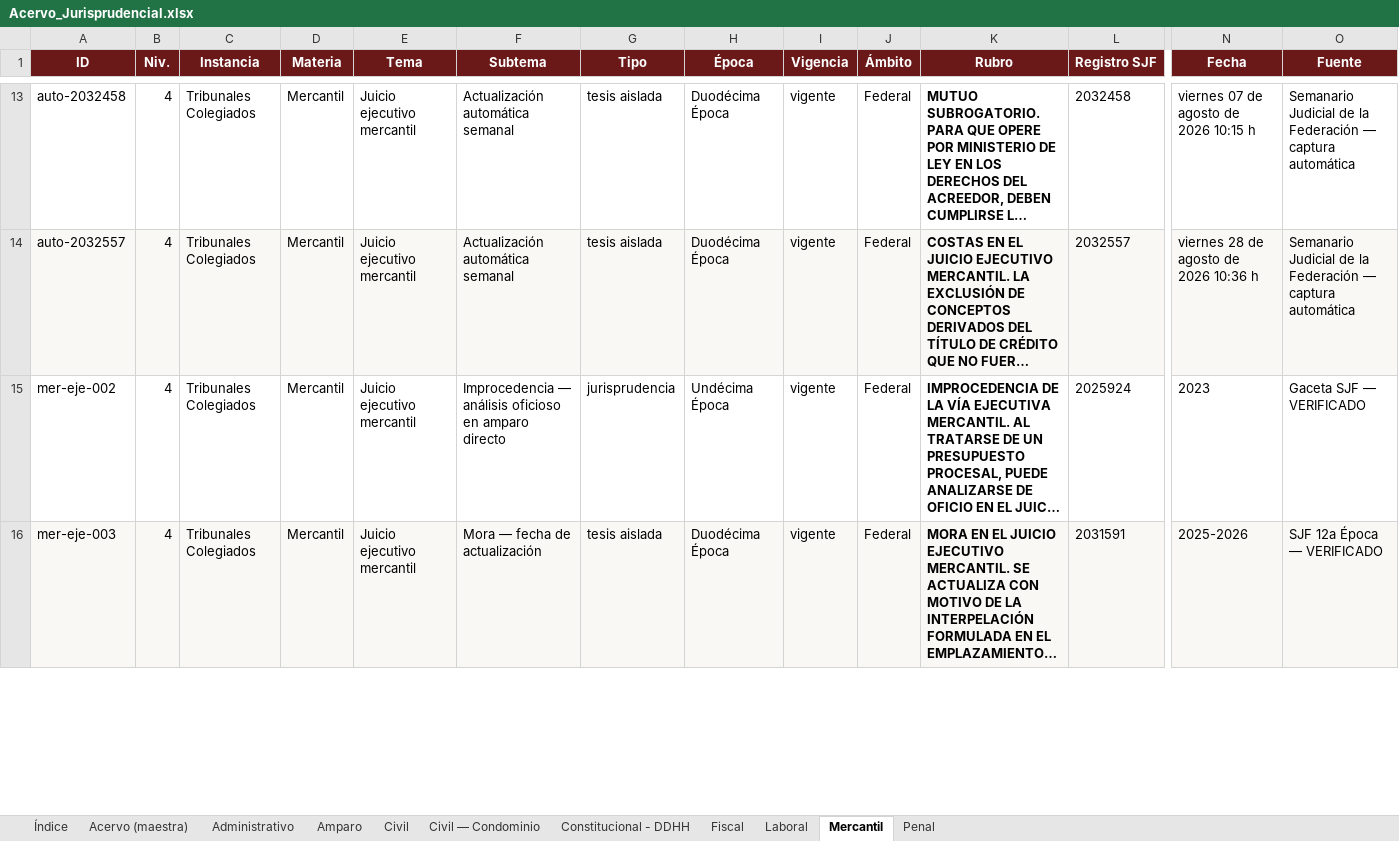
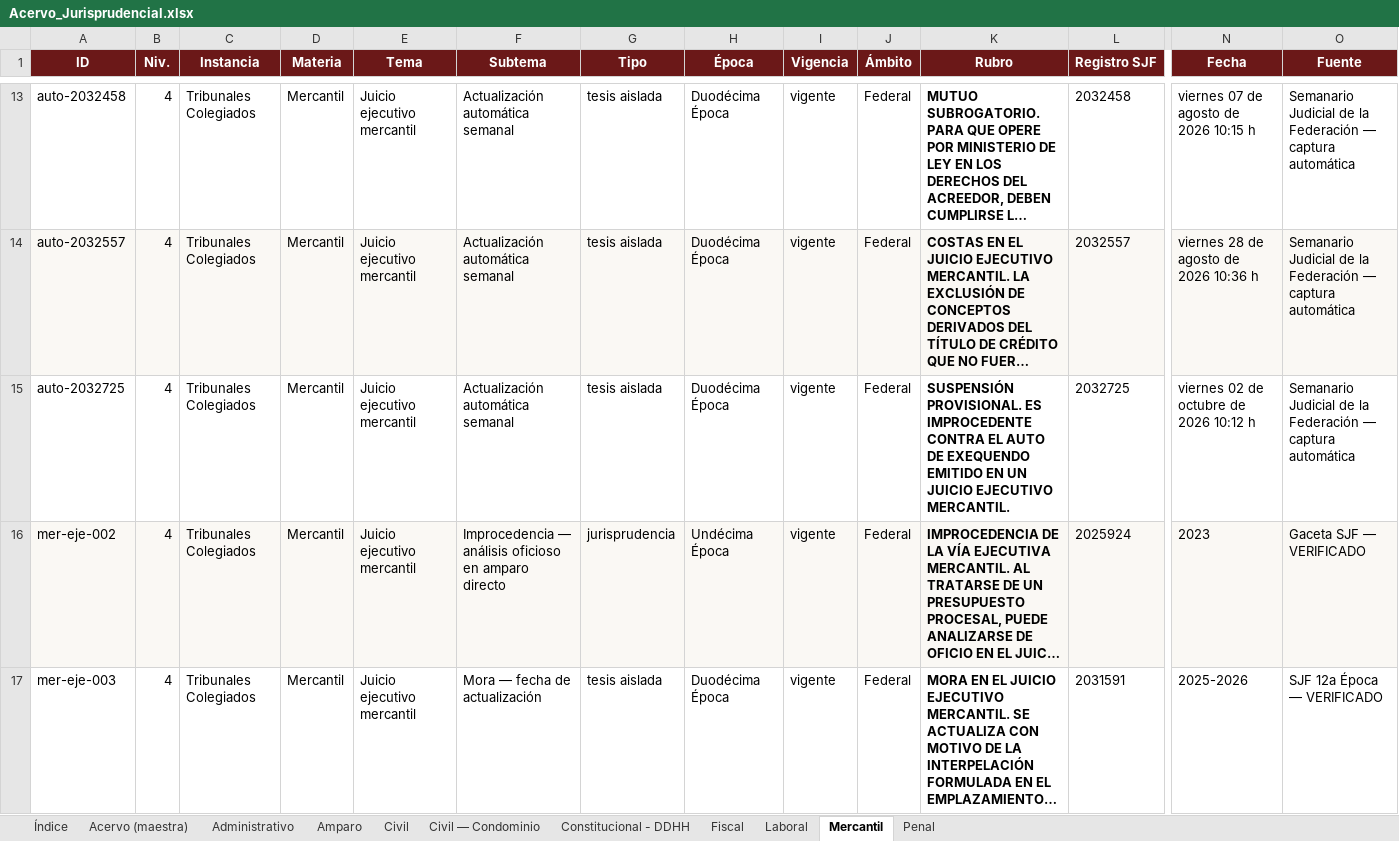
Before and after one commit to nanoalterno-nnosooner18/acervo-jurisprudencial, an Excel workbook: Acervo_Jurisprudencial.xlsx, sheet Mercantil, drawn as a sheet; only a part is shown, gaps mark what is left out; long unchanged cells end in …; values as stored, in another font and other column widths than the file's, no borders; addresses are those after the commit; rows hold the shown columns only; the diff covers the shown part only; the diff names each change by its address in the sheet, - before the commit and + after, or states it on an @@ line.

```diff
--- a/Acervo_Jurisprudencial.xlsx (sheet Mercantil)
+++ b/Acervo_Jurisprudencial.xlsx (sheet Mercantil)
+row 15: auto-2032725 | 4 | Tribunales Colegiados | Mercantil | Juicio ejecutivo mercantil | Actualización automática semanal | tesis aislada | Duodécima Época | vigente | Federal | SUSPENSIÓN PROVISIONAL. ES IMPROCEDENTE CONTRA EL AUTO DE EXEQUENDO EMITIDO EN UN JUICIO EJECUTIVO MERCANTIL. | 2032725 | viernes 02 de octubre de 2026 10:12 h | Semanario Judicial de la Federación — captura automática
-A16:O16 fill: none
+A16:O16 fill: #FAF8F4
-A17:O17 fill: #FAF8F4
+A17:O17 fill: none
```
Also changed, not shown: cell formats elsewhere in this sheet, sheet Acervo (maestra), sheet Amparo, sheet Civil, sheet Fiscal, sheet Penal, sheet Constitucional - DDHH, 2 more sheets, 5 other files.
